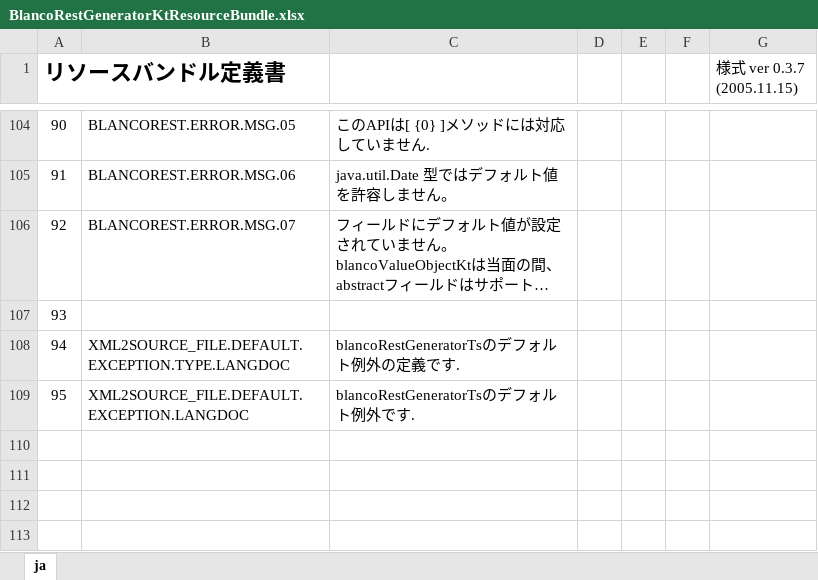
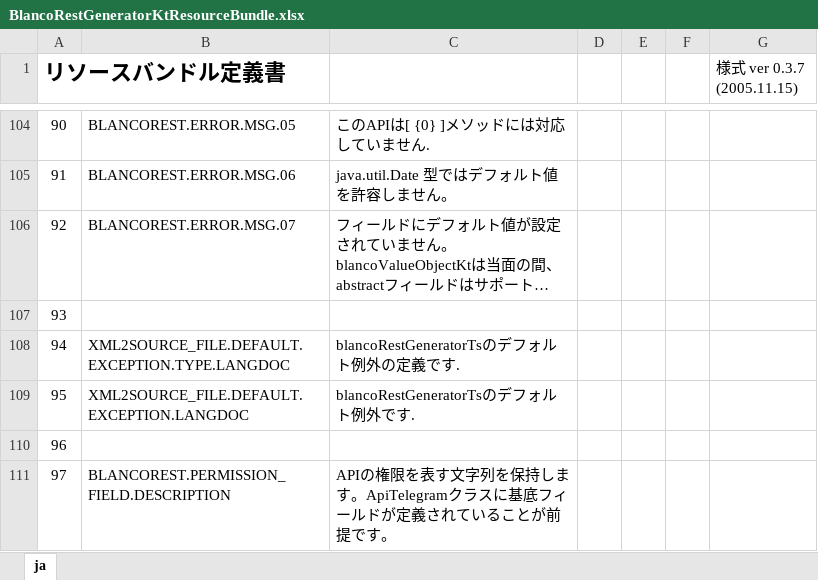
Before and after one commit to uedaueo/blancoRestGeneratorKt, an Excel workbook: meta/program/BlancoRestGeneratorKtResourceBundle.xlsx, sheet ja, drawn as a sheet; only a part is shown, gaps mark what is left out; long unchanged cells end in …; values as stored, in another font and other column widths than the file's, no borders; the diff names each change by its address in the sheet, - before the commit and + after, or states it on an @@ line.

```diff
--- a/meta/program/BlancoRestGeneratorKtResourceBundle.xlsx (sheet ja)
+++ b/meta/program/BlancoRestGeneratorKtResourceBundle.xlsx (sheet ja)
+row 110: 96
+row 111: 97 | BLANCOREST.PERMISSION_FIELD.DESCRIPTION | APIの権限を表す文字列を保持します。ApiTelegramクラスに基底フィールドが定義されていることが前提です。
```
Also changed, not shown: meta/api/BlancoApiPostSample.xlsx, meta/program/BlancoRestGeneratorKtConstants.xlsx, 11 other files.
